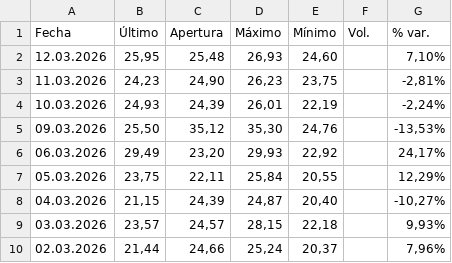
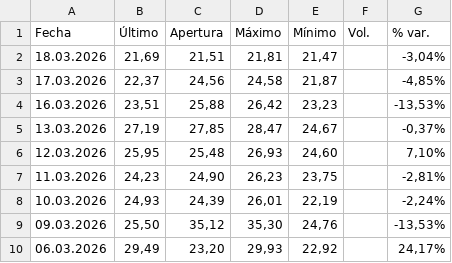
Before and after one commit to MESADOM/BOT-2, a CSV file: datos/VIX.csv, drawn as a sheet; only a part is shown; the shorter side is filled out with more unchanged rows.

Commit message:
Update VIX.csv

```diff
--- a/datos/VIX.csv
+++ b/datos/VIX.csv
@@ -1,2 +1,6 @@
 "Fecha","Último","Apertura","Máximo","Mínimo","Vol.","% var."
+"18.03.2026","21,69","21,51","21,81","21,47","","-3,04%"
+"17.03.2026","22,37","24,56","24,58","21,87","","-4,85%"
+"16.03.2026","23,51","25,88","26,42","23,23","","-13,53%"
+"13.03.2026","27,19","27,85","28,47","24,67","","-0,37%"
 "12.03.2026","25,95","25,48","26,93","24,60","","7,10%"
```
